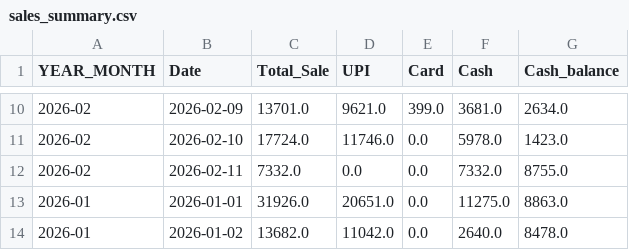
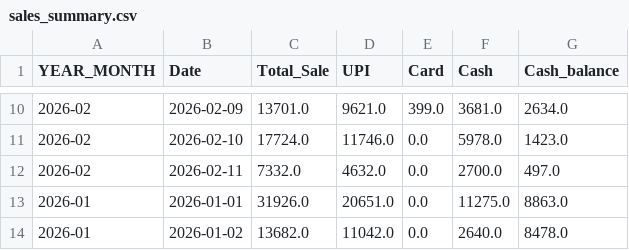
Before and after one commit to arjunotp/Dashboard, a CSV file: sales_summary.csv, drawn as a sheet; only a part is shown, gaps mark what is left out.

Commit message:
Upload CSV sales_summary.csv

```diff
--- a/sales_summary.csv
+++ b/sales_summary.csv
@@ -11,3 +11,3 @@ YEAR_MONTH,Date,Total_Sale,UPI,Card,Cash,Cash_balance
 2026-02,2026-02-10,17724.0,11746.0,0.0,5978.0,1423.0
-2026-02,2026-02-11,7332.0,0.0,0.0,7332.0,8755.0
+2026-02,2026-02-11,7332.0,4632.0,0.0,2700.0,497.0
 2026-01,2026-01-01,31926.0,20651.0,0.0,11275.0,8863.0
```
